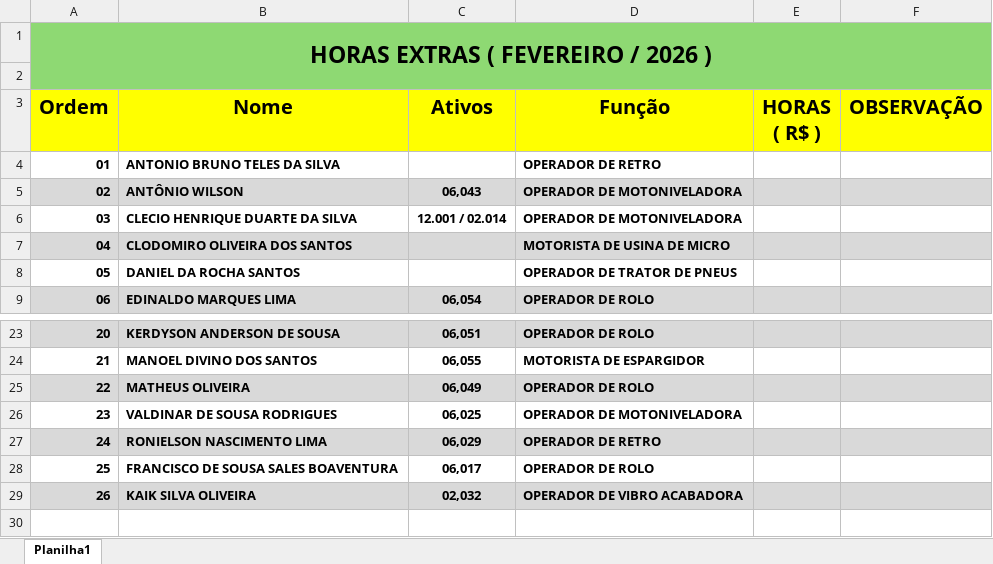
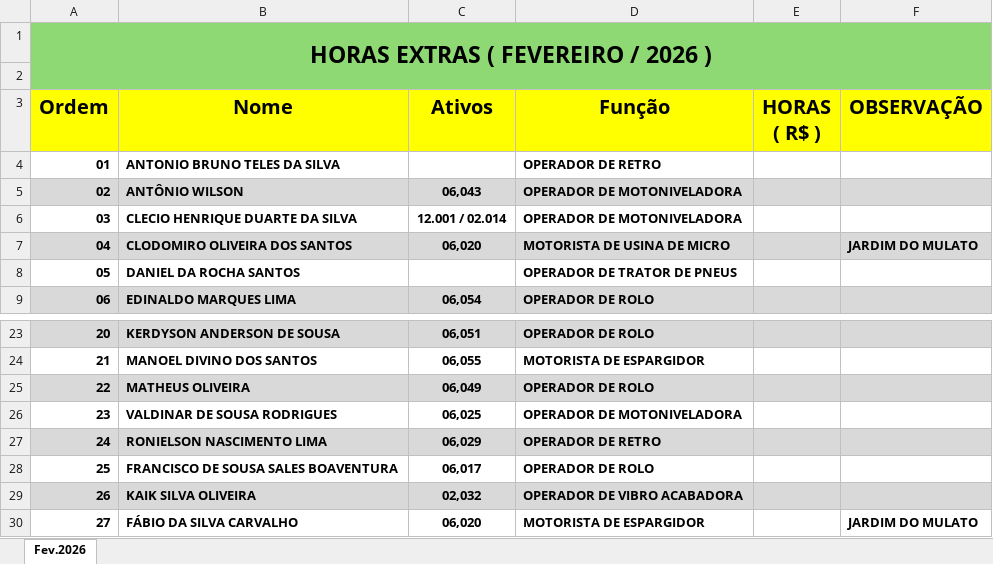
Before and after one commit to construtorapotyteresina-rgb/ConstrutoraPoty, an Excel workbook: HORAS-EXTRAS- FEVEREIRO-2026.xlsx, sheet Fev.2026, drawn as a sheet; only a part is shown, gaps mark what is left out; values as stored, in another font and other column widths than the file's, no borders; the diff names each change by its address in the sheet, - before the commit and + after, or states it on an @@ line.

```diff
--- a/HORAS-EXTRAS- FEVEREIRO-2026.xlsx (sheet Fev.2026)
+++ b/HORAS-EXTRAS- FEVEREIRO-2026.xlsx (sheet Fev.2026)
-sheet tab: Planilha1
+sheet tab: Fev.2026
-C7 (Ativos): (empty)
+C7 (Ativos): 06,020
-F7 (OBSERVAÇÃO): (empty)
+F7 (OBSERVAÇÃO): JARDIM DO MULATO
+row 30: 27 | FÁBIO DA SILVA CARVALHO | 06,020 | MOTORISTA DE ESPARGIDOR |  | JARDIM DO MULATO
```
Also changed, not shown: BM_EQUIPAMENTOS_COMP_MARÇO.2026.xlsx, FROTA POTY - CONFERENCIA DIARIA/CONFERENCIA_FROTA_MARÇO.2026.xlsx.
